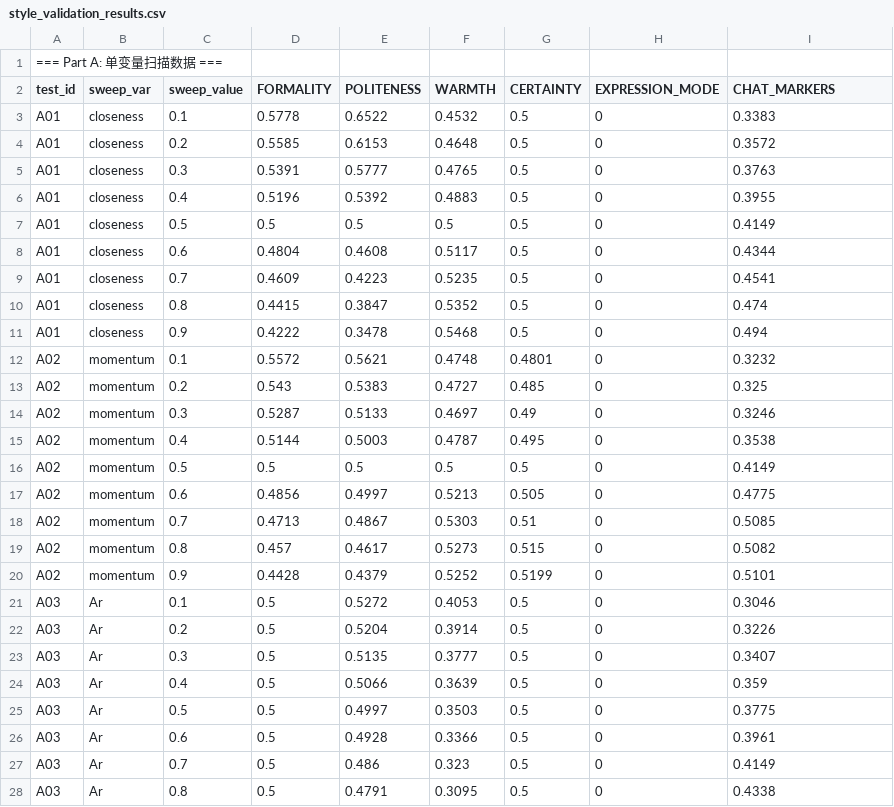
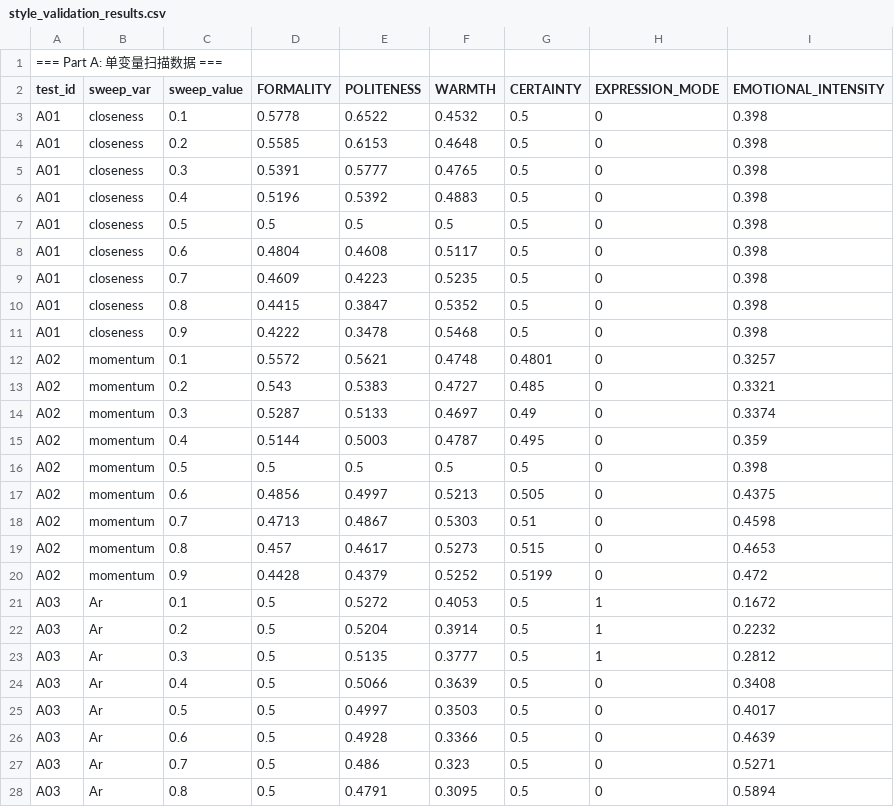
Before and after one commit to shandelzare7/LTSRChatbot, a CSV file: EmotionalChatBot_V5/scripts/output/style_validation_results.csv, drawn as a sheet; only a part is shown; the diff covers the shown part only.

```diff
--- a/EmotionalChatBot_V5/scripts/output/style_validation_results.csv
+++ b/EmotionalChatBot_V5/scripts/output/style_validation_results.csv
@@ -1,28 +1,28 @@
 === Part A: 单变量扫描数据 ===
-test_id,sweep_var,sweep_value,FORMALITY,POLITENESS,WARMTH,CERTAINTY,EXPRESSION_MODE,CHAT_MARKERS
-A01,closeness,0.1,0.5778,0.6522,0.4532,0.5,0,0.3383
-A01,closeness,0.2,0.5585,0.6153,0.4648,0.5,0,0.3572
-A01,closeness,0.3,0.5391,0.5777,0.4765,0.5,0,0.3763
-A01,closeness,0.4,0.5196,0.5392,0.4883,0.5,0,0.3955
-A01,closeness,0.5,0.5,0.5,0.5,0.5,0,0.4149
-A01,closeness,0.6,0.4804,0.4608,0.5117,0.5,0,0.4344
-A01,closeness,0.7,0.4609,0.4223,0.5235,0.5,0,0.4541
-A01,closeness,0.8,0.4415,0.3847,0.5352,0.5,0,0.474
-A01,closeness,0.9,0.4222,0.3478,0.5468,0.5,0,0.494
-A02,momentum,0.1,0.5572,0.5621,0.4748,0.4801,0,0.3232
-A02,momentum,0.2,0.543,0.5383,0.4727,0.485,0,0.325
-A02,momentum,0.3,0.5287,0.5133,0.4697,0.49,0,0.3246
-A02,momentum,0.4,0.5144,0.5003,0.4787,0.495,0,0.3538
-A02,momentum,0.5,0.5,0.5,0.5,0.5,0,0.4149
-A02,momentum,0.6,0.4856,0.4997,0.5213,0.505,0,0.4775
-A02,momentum,0.7,0.4713,0.4867,0.5303,0.51,0,0.5085
-A02,momentum,0.8,0.457,0.4617,0.5273,0.515,0,0.5082
-A02,momentum,0.9,0.4428,0.4379,0.5252,0.5199,0,0.5101
-A03,Ar,0.1,0.5,0.5272,0.4053,0.5,0,0.3046
-A03,Ar,0.2,0.5,0.5204,0.3914,0.5,0,0.3226
-A03,Ar,0.3,0.5,0.5135,0.3777,0.5,0,0.3407
-A03,Ar,0.4,0.5,0.5066,0.3639,0.5,0,0.359
-A03,Ar,0.5,0.5,0.4997,0.3503,0.5,0,0.3775
-A03,Ar,0.6,0.5,0.4928,0.3366,0.5,0,0.3961
-A03,Ar,0.7,0.5,0.486,0.323,0.5,0,0.4149
-A03,Ar,0.8,0.5,0.4791,0.3095,0.5,0,0.4338
+test_id,sweep_var,sweep_value,FORMALITY,POLITENESS,WARMTH,CERTAINTY,EXPRESSION_MODE,EMOTIONAL_INTENSITY
+A01,closeness,0.1,0.5778,0.6522,0.4532,0.5,0,0.398
+A01,closeness,0.2,0.5585,0.6153,0.4648,0.5,0,0.398
+A01,closeness,0.3,0.5391,0.5777,0.4765,0.5,0,0.398
+A01,closeness,0.4,0.5196,0.5392,0.4883,0.5,0,0.398
+A01,closeness,0.5,0.5,0.5,0.5,0.5,0,0.398
+A01,closeness,0.6,0.4804,0.4608,0.5117,0.5,0,0.398
+A01,closeness,0.7,0.4609,0.4223,0.5235,0.5,0,0.398
+A01,closeness,0.8,0.4415,0.3847,0.5352,0.5,0,0.398
+A01,closeness,0.9,0.4222,0.3478,0.5468,0.5,0,0.398
+A02,momentum,0.1,0.5572,0.5621,0.4748,0.4801,0,0.3257
+A02,momentum,0.2,0.543,0.5383,0.4727,0.485,0,0.3321
+A02,momentum,0.3,0.5287,0.5133,0.4697,0.49,0,0.3374
+A02,momentum,0.4,0.5144,0.5003,0.4787,0.495,0,0.359
+A02,momentum,0.5,0.5,0.5,0.5,0.5,0,0.398
+A02,momentum,0.6,0.4856,0.4997,0.5213,0.505,0,0.4375
+A02,momentum,0.7,0.4713,0.4867,0.5303,0.51,0,0.4598
+A02,momentum,0.8,0.457,0.4617,0.5273,0.515,0,0.4653
+A02,momentum,0.9,0.4428,0.4379,0.5252,0.5199,0,0.472
+A03,Ar,0.1,0.5,0.5272,0.4053,0.5,1,0.1672
+A03,Ar,0.2,0.5,0.5204,0.3914,0.5,1,0.2232
+A03,Ar,0.3,0.5,0.5135,0.3777,0.5,1,0.2812
+A03,Ar,0.4,0.5,0.5066,0.3639,0.5,0,0.3408
+A03,Ar,0.5,0.5,0.4997,0.3503,0.5,0,0.4017
+A03,Ar,0.6,0.5,0.4928,0.3366,0.5,0,0.4639
+A03,Ar,0.7,0.5,0.486,0.323,0.5,0,0.5271
+A03,Ar,0.8,0.5,0.4791,0.3095,0.5,0,0.5894
```
Also changed, not shown: 1 removed row and 14 edited cells elsewhere in this file, 25 other files.
